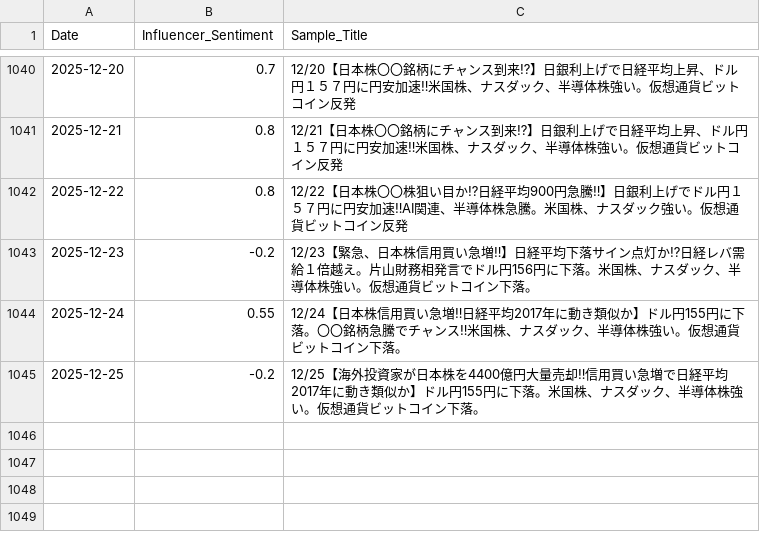
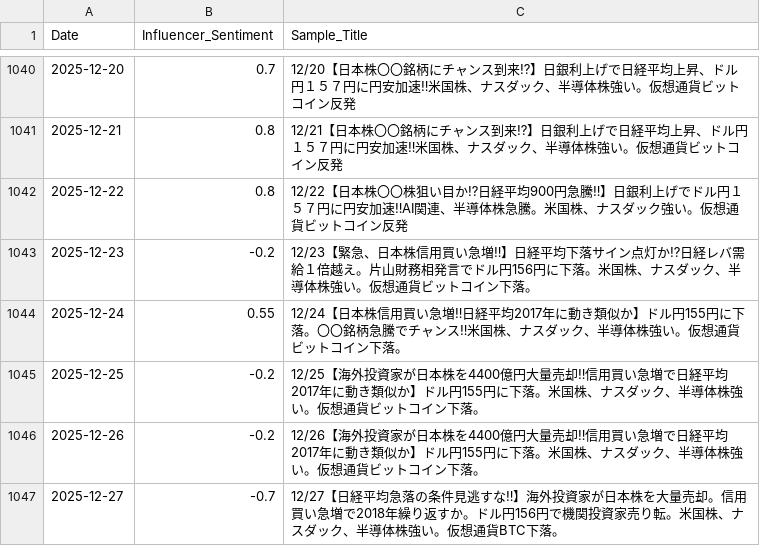
Before and after one commit to daisei0311/prediction_stock, a CSV file: data/raw/influencer_sentiment.csv, drawn as a sheet; only a part is shown, gaps mark what is left out; the diff names each change by its address in the sheet, - before the commit and + after, or states it on an @@ line.

```diff
--- a/data/raw/influencer_sentiment.csv
+++ b/data/raw/influencer_sentiment.csv
+row 1046: 2025-12-26 | -0.2 | 12/26【海外投資家が日本株を4400億円大量売却‼信用買い急増で日経平均2017年に動き類似か】ドル円155円に下落。米国株、ナスダック、半導体株強い。仮想通貨ビットコイン下落。
+row 1047: 2025-12-27 | -0.7 | 12/27【日経平均急落の条件見逃すな‼】海外投資家が日本株を大量売却。信用買い急増で2018年繰り返すか。ドル円156円で機関投資家売り転。米国株、ナスダック、半導体株強い。仮想通貨BTC下落。
```
Also changed, not shown: data/raw/SP500.csv, data/raw/US10Y.csv, 3 other files.
